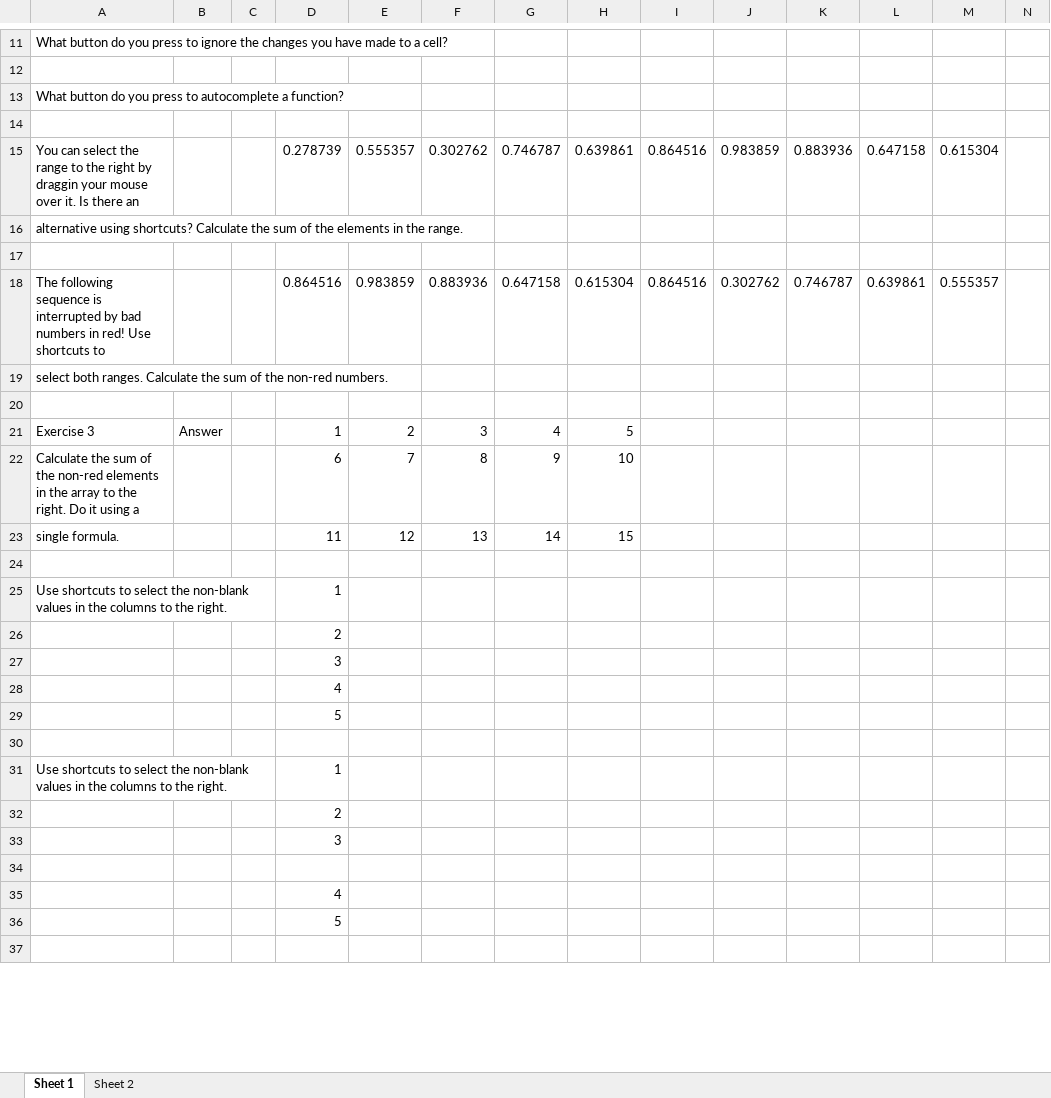
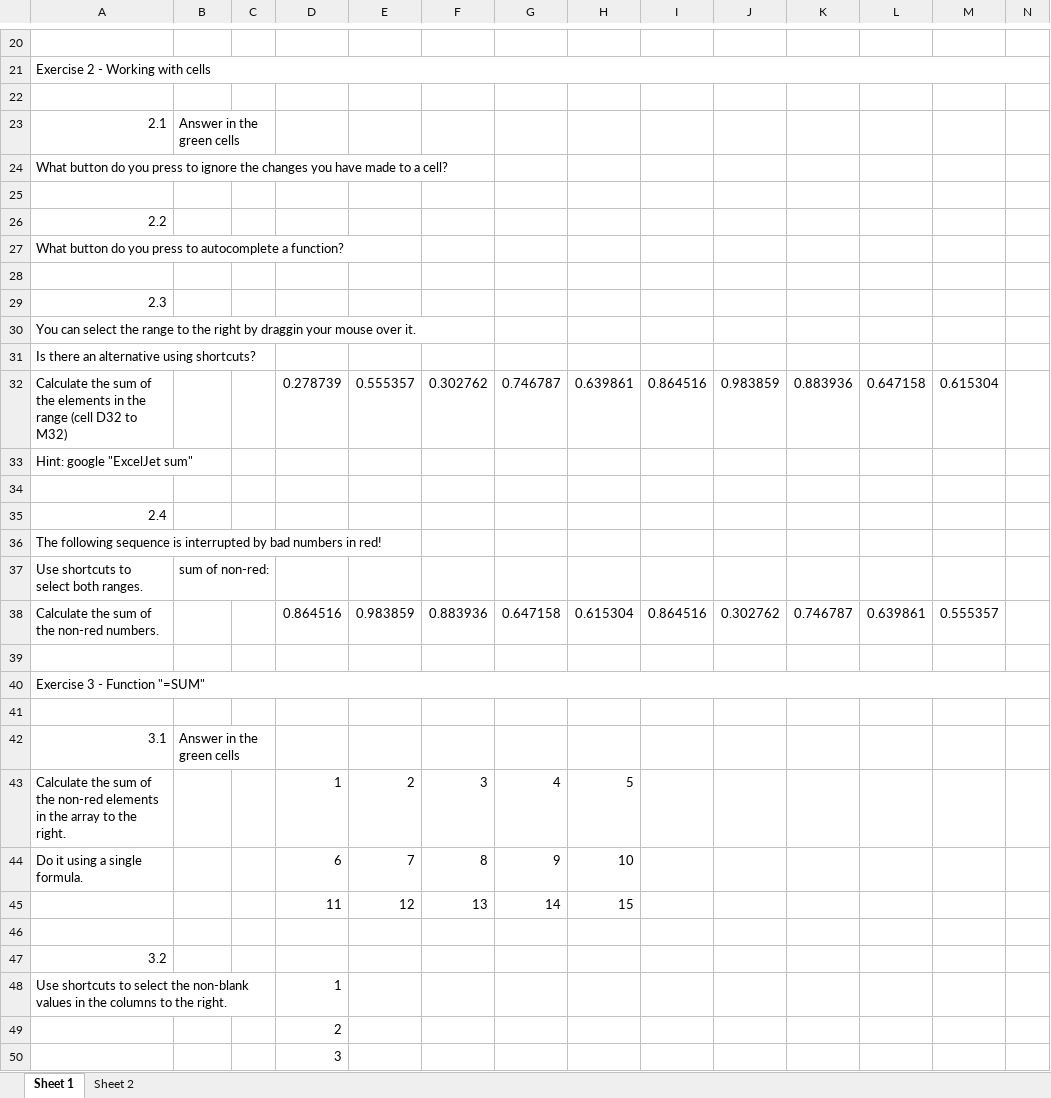
Before and after one commit to BI-DS/ELE-3915, an Excel workbook: exercises/exercises01.xlsx, sheet Sheet 1, drawn as a sheet; only a part is shown, gaps mark what is left out; the shorter side is filled out with more unchanged rows; values as stored, in another font and other column widths than the file's, no cell formats; charts and pictures not drawn; removed rows and columns are numbered as before the commit, all else as after; rows hold the shown columns only; the diff covers the shown part only; the diff names each change by its address in the sheet, - before the commit and + after, or states it on an @@ line.

```diff
--- a/exercises/exercises01.xlsx (sheet Sheet 1)
+++ b/exercises/exercises01.xlsx (sheet Sheet 1)
+row 20: (empty)
+row 21: Exercise 2 - Working with cells
+row 22: (empty)
+row 23: 2.1 | Answer in the green cells
+row 26: 2.2
+row 29: 2.3
+row 30: You can select the range to the right by draggin your mouse over it.
+row 31: Is there an alternative using shortcuts?
-A32: You can select the range to the right by draggin your mouse over it. Is there an
+A32: Calculate the sum of the elements in the range (cell D32 to M32)
-A33: alternative using shortcuts? Calculate the sum of the elements in the range.
+A33: Hint: google "ExcelJet sum"
+row 35: 2.4
+row 36: The following sequence is interrupted by bad numbers in red!
+row 37: Use shortcuts to select both ranges. | sum of non-red:
-A38: The following sequence is interrupted by bad numbers in red! Use shortcuts to
+A38: Calculate the sum of the non-red numbers.
-row 19: select both ranges. Calculate the sum of the non-red numbers.
-row 21: Exercise 3 | Answer |  | 1 | 2 | 3 | 4 | 5
-row 22: Calculate the sum of the non-red elements in the array to the right. Do it using a |  |  | 6 | 7 | 8 | 9 | 10
-row 23: single formula. |  |  | 11 | 12 | 13 | 14 | 15
+row 40: Exercise 3 - Function "=SUM"
+row 42: 3.1 | Answer in the green cells
+row 43: Calculate the sum of the non-red elements in the array to the right. |  |  | 1 | 2 | 3 | 4 | 5
+row 44: Do it using a single formula. |  |  | 6 | 7 | 8 | 9 | 10
+row 45:  |  |  | 11 | 12 | 13 | 14 | 15
+row 46: (empty)
+row 47: 3.2
```
Also changed, not shown: 43 added rows, 12 removed rows, 24 edited cells and merged cells elsewhere in this sheet, sheet Sheet 2, cell formats, charts or pictures, slides/lecture01.xlsx, 7 other files.
